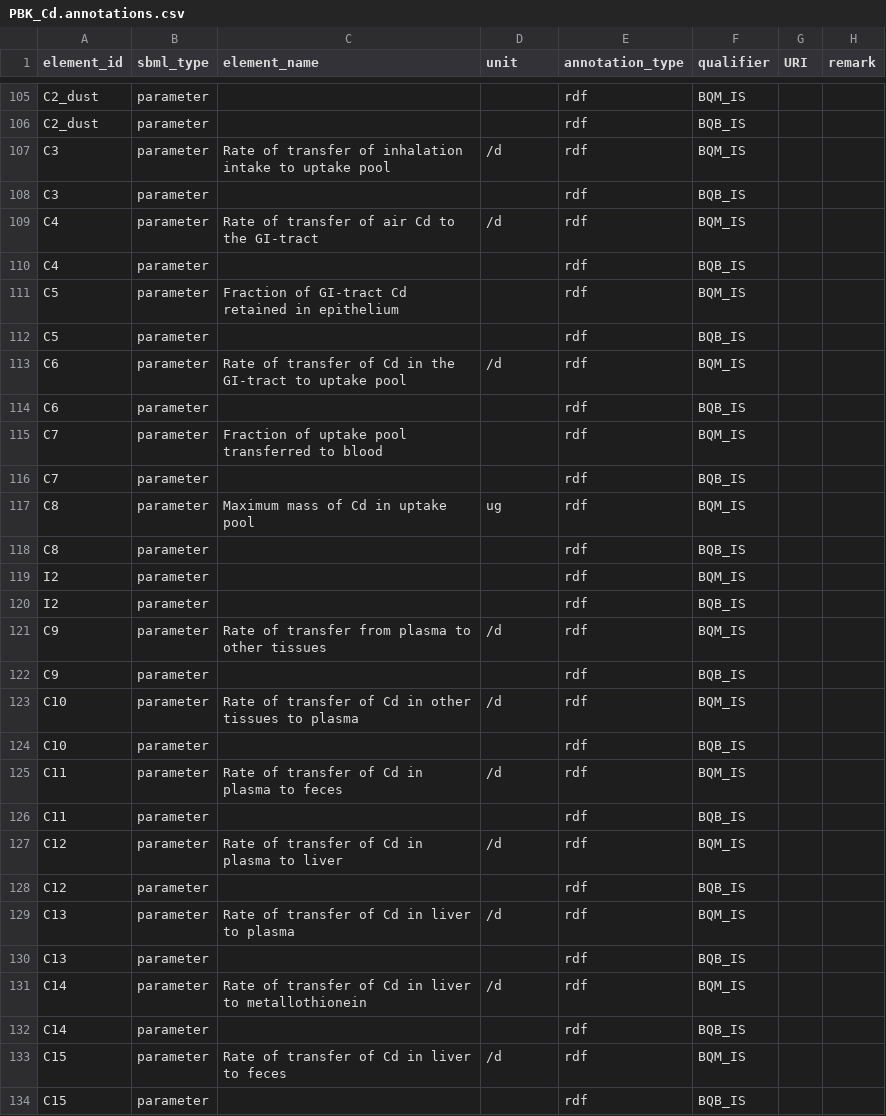
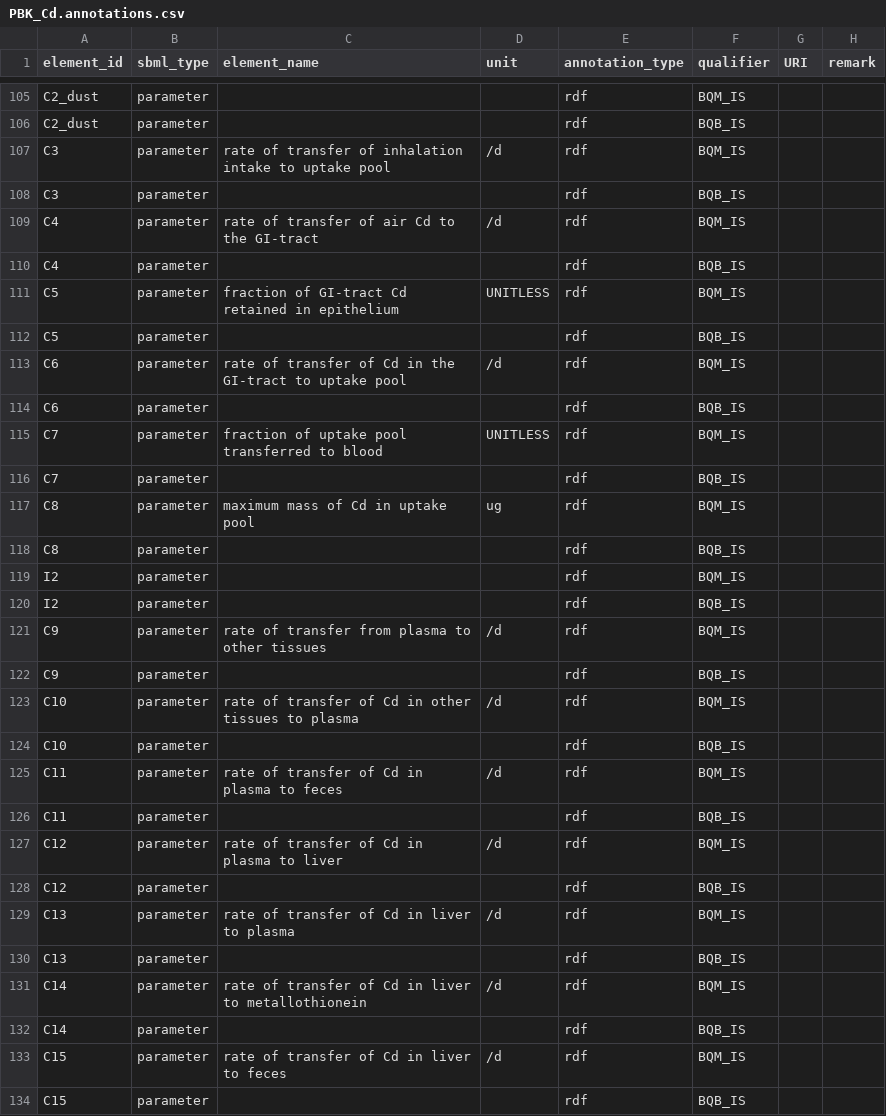
Before and after one commit to fair-pbk/pbk-cd, a CSV file: model/PBK_Cd.annotations.csv, drawn as a sheet; only a part is shown, gaps mark what is left out; the diff covers the shown part only.

Commit message:
Update annotations

```diff
--- a/model/PBK_Cd.annotations.csv
+++ b/model/PBK_Cd.annotations.csv
@@ -106,13 +106,13 @@ C2_dust,parameter,,,rdf,BQM_IS,,
 C2_dust,parameter,,,rdf,BQB_IS,,
-C3,parameter,Rate of transfer of inhalation intake to uptake pool,/d,rdf,BQM_IS,,
+C3,parameter,rate of transfer of inhalation intake to uptake pool,/d,rdf,BQM_IS,,
 C3,parameter,,,rdf,BQB_IS,,
-C4,parameter,Rate of transfer of air Cd to the GI-tract,/d,rdf,BQM_IS,,
+C4,parameter,rate of transfer of air Cd to the GI-tract,/d,rdf,BQM_IS,,
 C4,parameter,,,rdf,BQB_IS,,
-C5,parameter,Fraction of GI-tract Cd retained in epithelium,,rdf,BQM_IS,,
+C5,parameter,fraction of GI-tract Cd retained in epithelium,UNITLESS,rdf,BQM_IS,,
 C5,parameter,,,rdf,BQB_IS,,
-C6,parameter,Rate of transfer of Cd in the GI-tract to uptake pool,/d,rdf,BQM_IS,,
+C6,parameter,rate of transfer of Cd in the GI-tract to uptake pool,/d,rdf,BQM_IS,,
 C6,parameter,,,rdf,BQB_IS,,
-C7,parameter,Fraction of uptake pool transferred to blood,,rdf,BQM_IS,,
+C7,parameter,fraction of uptake pool transferred to blood,UNITLESS,rdf,BQM_IS,,
 C7,parameter,,,rdf,BQB_IS,,
-C8,parameter,Maximum mass of Cd in uptake pool,ug,rdf,BQM_IS,,
+C8,parameter,maximum mass of Cd in uptake pool,ug,rdf,BQM_IS,,
 C8,parameter,,,rdf,BQB_IS,,
@@ -120,15 +120,15 @@ I2,parameter,,,rdf,BQM_IS,,
 I2,parameter,,,rdf,BQB_IS,,
-C9,parameter,Rate of transfer from plasma to other tissues,/d,rdf,BQM_IS,,
+C9,parameter,rate of transfer from plasma to other tissues,/d,rdf,BQM_IS,,
 C9,parameter,,,rdf,BQB_IS,,
-C10,parameter,Rate of transfer of Cd in other tissues to plasma,/d,rdf,BQM_IS,,
+C10,parameter,rate of transfer of Cd in other tissues to plasma,/d,rdf,BQM_IS,,
 C10,parameter,,,rdf,BQB_IS,,
-C11,parameter,Rate of transfer of Cd in plasma to feces,/d,rdf,BQM_IS,,
+C11,parameter,rate of transfer of Cd in plasma to feces,/d,rdf,BQM_IS,,
 C11,parameter,,,rdf,BQB_IS,,
-C12,parameter,Rate of transfer of Cd in plasma to liver,/d,rdf,BQM_IS,,
+C12,parameter,rate of transfer of Cd in plasma to liver,/d,rdf,BQM_IS,,
 C12,parameter,,,rdf,BQB_IS,,
-C13,parameter,Rate of transfer of Cd in liver to plasma,/d,rdf,BQM_IS,,
+C13,parameter,rate of transfer of Cd in liver to plasma,/d,rdf,BQM_IS,,
 C13,parameter,,,rdf,BQB_IS,,
-C14,parameter,Rate of transfer of Cd in liver to metallothionein,/d,rdf,BQM_IS,,
+C14,parameter,rate of transfer of Cd in liver to metallothionein,/d,rdf,BQM_IS,,
 C14,parameter,,,rdf,BQB_IS,,
-C15,parameter,Rate of transfer of Cd in liver to feces,/d,rdf,BQM_IS,,
+C15,parameter,rate of transfer of Cd in liver to feces,/d,rdf,BQM_IS,,
 C15,parameter,,,rdf,BQB_IS,,
```
Also changed, not shown: 31 edited cells elsewhere in this file.
